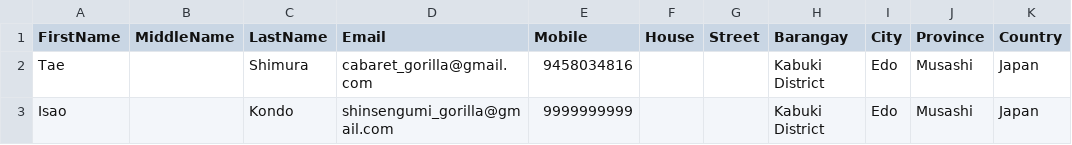
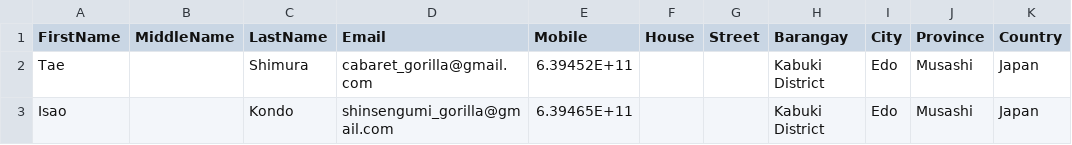
Before and after one commit to Jer-jer/visiflow, a CSV file: front-end/visitor-system/src/services/VisitorTemplateFILLED2.csv, drawn as a sheet.

```diff
--- a/front-end/visitor-system/src/services/VisitorTemplateFILLED2.csv
+++ b/front-end/visitor-system/src/services/VisitorTemplateFILLED2.csv
@@ -1,3 +1,3 @@
 FirstName,MiddleName,LastName,Email,Mobile,House,Street,Barangay,City,Province,Country
-Tae,,Shimura,cabaret_gorilla@gmail.com,9458034816,,,Kabuki District,Edo,Musashi,Japan
-Isao,,Kondo,shinsengumi_gorilla@gmail.com,9999999999,,,Kabuki District,Edo,Musashi,Japan
+Tae,,Shimura,cabaret_gorilla@gmail.com,6.39452E+11,,,Kabuki District,Edo,Musashi,Japan
+Isao,,Kondo,shinsengumi_gorilla@gmail.com,6.39465E+11,,,Kabuki District,Edo,Musashi,Japan
```
Also changed, not shown: front-end/visitor-system/src/services/VisitorTemplateFILLED10.csv, front-end/visitor-system/src/services/VisitorTemplateFILLED5.csv, 36 other files.
